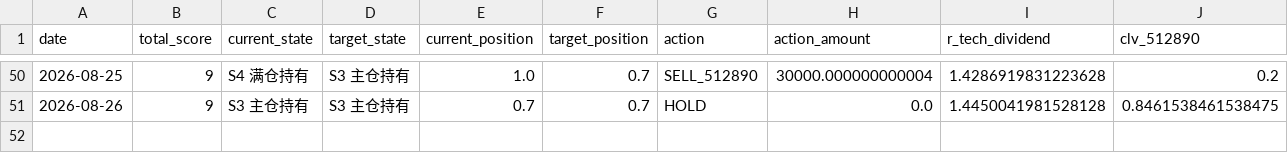
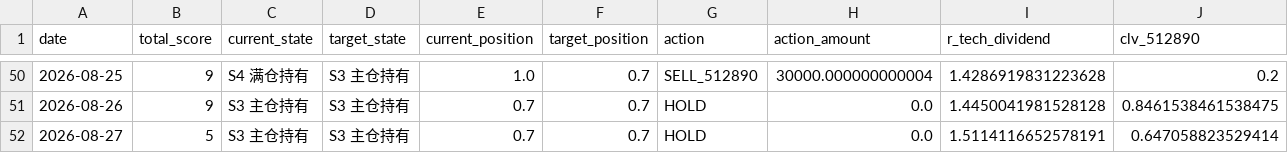
Before and after one commit to AmineSeRaFimmm/512890-dividend-rotation-pwa, a CSV file: data/signal_history.csv, drawn as a sheet; only a part is shown, gaps mark what is left out; rows hold the shown columns only; the diff names each change by its address in the sheet, - before the commit and + after, or states it on an @@ line.

```diff
--- a/data/signal_history.csv
+++ b/data/signal_history.csv
+row 52: 2026-08-27 | 5 | S3 主仓持有 | S3 主仓持有 | 0.7 | 0.7 | HOLD | 0.0 | 1.5114116652578191 | 0.647058823529414
```
Also changed, not shown: data/live_prices.csv, 3 other files.
